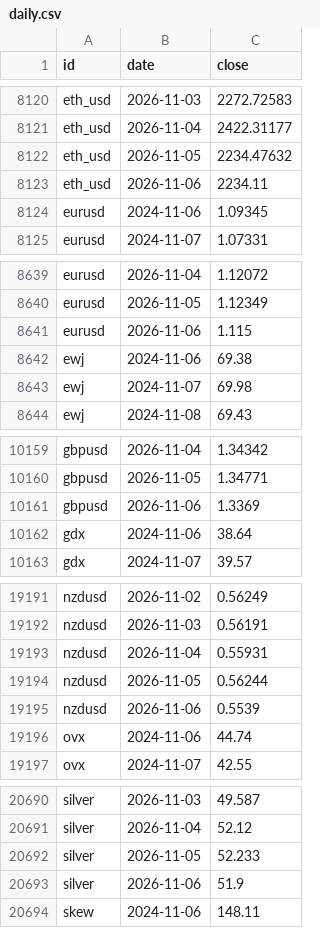
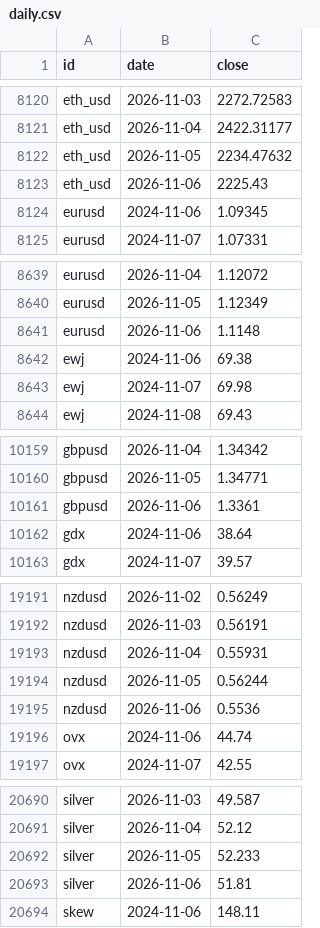
Before and after one commit to DennyTLYang666/insurance, a CSV file: economic/data/series/daily.csv, drawn as a sheet; only a part is shown, gaps mark what is left out; the diff covers the shown part only.

Commit message:
data: daily 2026-11-06 22:05

```diff
--- a/economic/data/series/daily.csv
+++ b/economic/data/series/daily.csv
@@ -8122,3 +8122,3 @@ eth_usd,2026-11-04,2422.31177
 eth_usd,2026-11-05,2234.47632
-eth_usd,2026-11-06,2234.11
+eth_usd,2026-11-06,2225.43
 eurusd,2024-11-06,1.09345
@@ -8640,3 +8640,3 @@ eurusd,2026-11-04,1.12072
 eurusd,2026-11-05,1.12349
-eurusd,2026-11-06,1.115
+eurusd,2026-11-06,1.1148
 ewj,2024-11-06,69.38
@@ -10160,3 +10160,3 @@ gbpusd,2026-11-04,1.34342
 gbpusd,2026-11-05,1.34771
-gbpusd,2026-11-06,1.3369
+gbpusd,2026-11-06,1.3361
 gdx,2024-11-06,38.64
@@ -19194,3 +19194,3 @@ nzdusd,2026-11-04,0.55931
 nzdusd,2026-11-05,0.56244
-nzdusd,2026-11-06,0.5539
+nzdusd,2026-11-06,0.5536
 ovx,2024-11-06,44.74
@@ -20692,3 +20692,3 @@ silver,2026-11-04,52.12
 silver,2026-11-05,52.233
-silver,2026-11-06,51.9
+silver,2026-11-06,51.81
 skew,2024-11-06,148.11
```
Also changed, not shown: 23 edited cells elsewhere in this file, 21 other files.
